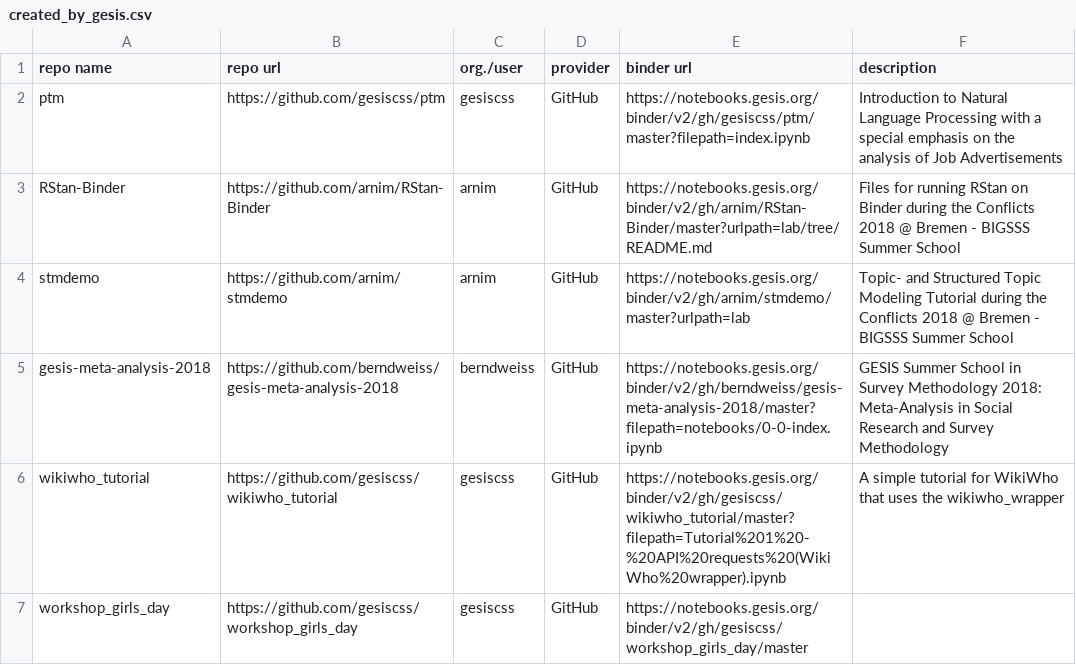
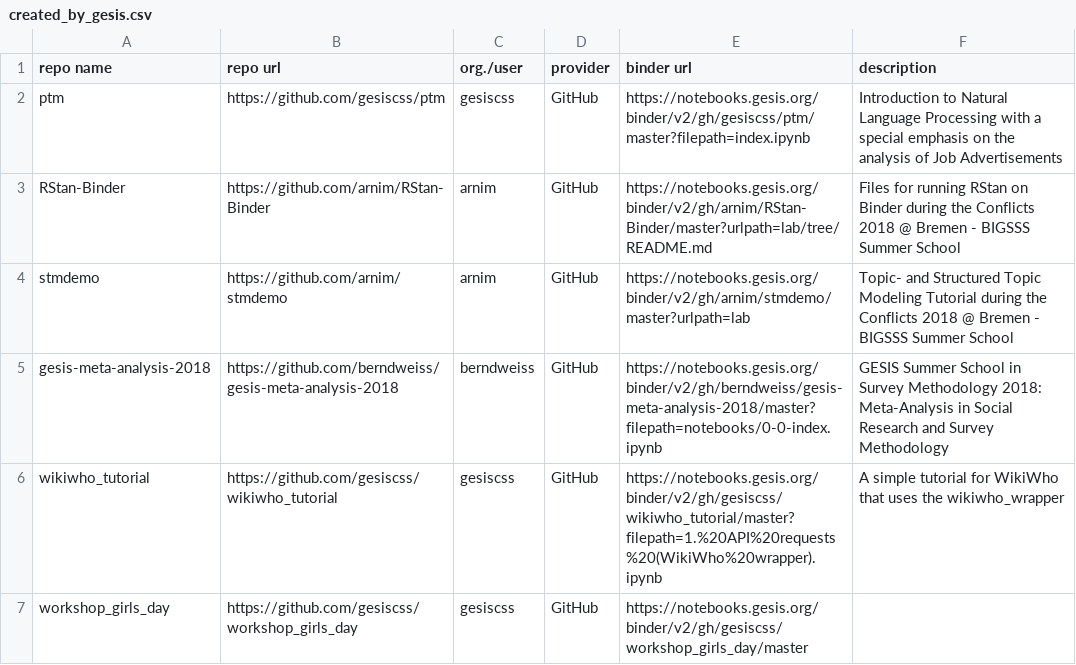
Before and after one commit to gesiscss/orc, a CSV file: orc_site/created_by_gesis.csv, drawn as a sheet.

Commit message:
fix binder url of wikiwho_tutorial

```diff
--- a/orc_site/created_by_gesis.csv
+++ b/orc_site/created_by_gesis.csv
@@ -5,3 +5,3 @@ stmdemo,https://github.com/arnim/stmdemo,arnim,GitHub,https://notebooks.gesis.or
 gesis-meta-analysis-2018,https://github.com/berndweiss/gesis-meta-analysis-2018,berndweiss,GitHub,https://notebooks.gesis.org/binder/v2/gh/berndweiss/gesis-meta-analysis-2018/master?filepath=notebooks/0-0-index.ipynb,GESIS Summer School in Survey Methodology 2018: Meta-Analysis in Social Research and Survey Methodology
-wikiwho_tutorial,https://github.com/gesiscss/wikiwho_tutorial,gesiscss,GitHub,https://notebooks.gesis.org/binder/v2/gh/gesiscss/wikiwho_tutorial/master?filepath=Tutorial%201%20-%20API%20requests%20(WikiWho%20wrapper).ipynb,A simple tutorial for WikiWho that uses the wikiwho_wrapper
+wikiwho_tutorial,https://github.com/gesiscss/wikiwho_tutorial,gesiscss,GitHub,https://notebooks.gesis.org/binder/v2/gh/gesiscss/wikiwho_tutorial/master?filepath=1.%20API%20requests%20(WikiWho%20wrapper).ipynb,A simple tutorial for WikiWho that uses the wikiwho_wrapper
 workshop_girls_day,https://github.com/gesiscss/workshop_girls_day,gesiscss,GitHub,https://notebooks.gesis.org/binder/v2/gh/gesiscss/workshop_girls_day/master,
```
